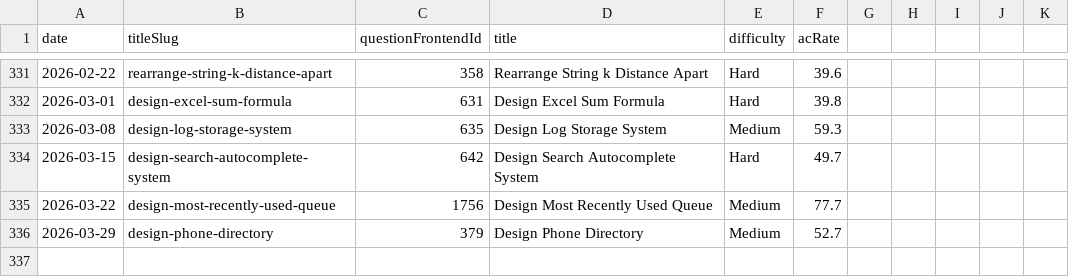
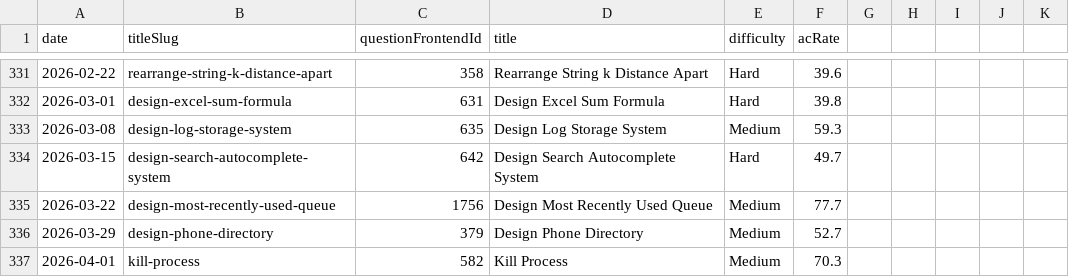
Before and after one commit to joric/oneliners, a CSV file: analytics/weekly.csv, drawn as a sheet; only a part is shown, gaps mark what is left out; the diff names each change by its address in the sheet, - before the commit and + after, or states it on an @@ line.

```diff
--- a/analytics/weekly.csv
+++ b/analytics/weekly.csv
+row 337: 2026-04-01 | kill-process | 582 | Kill Process | Medium | 70.3
```
Also changed, not shown: analytics/daily.csv.
